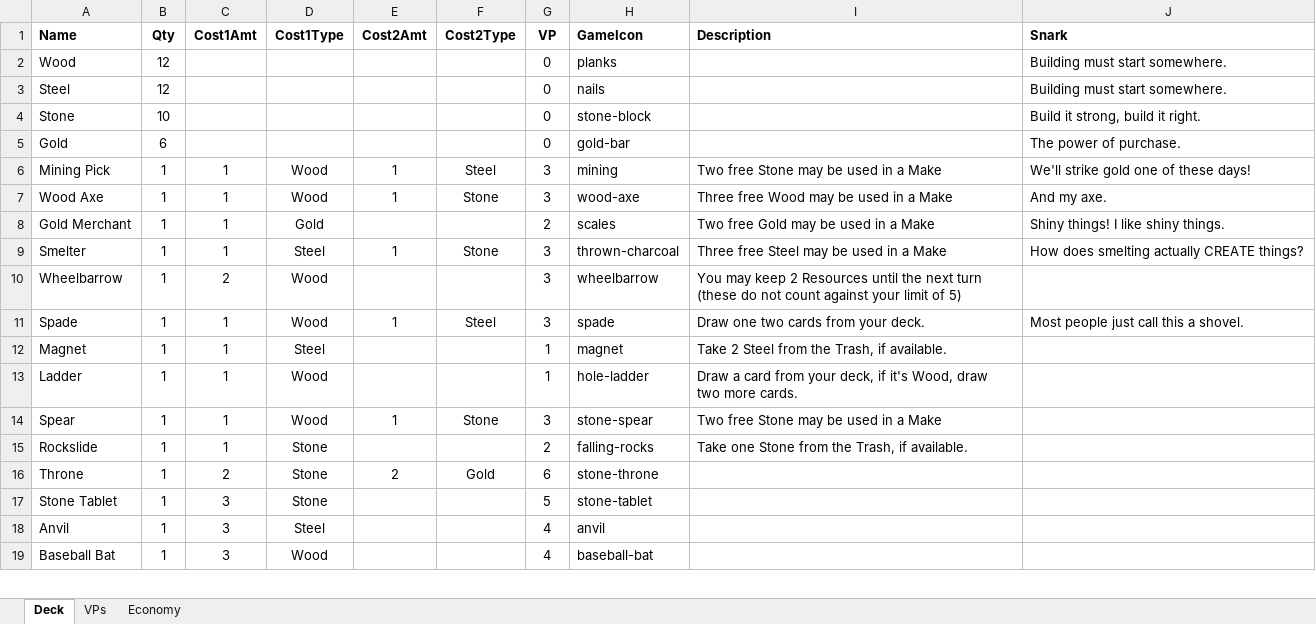
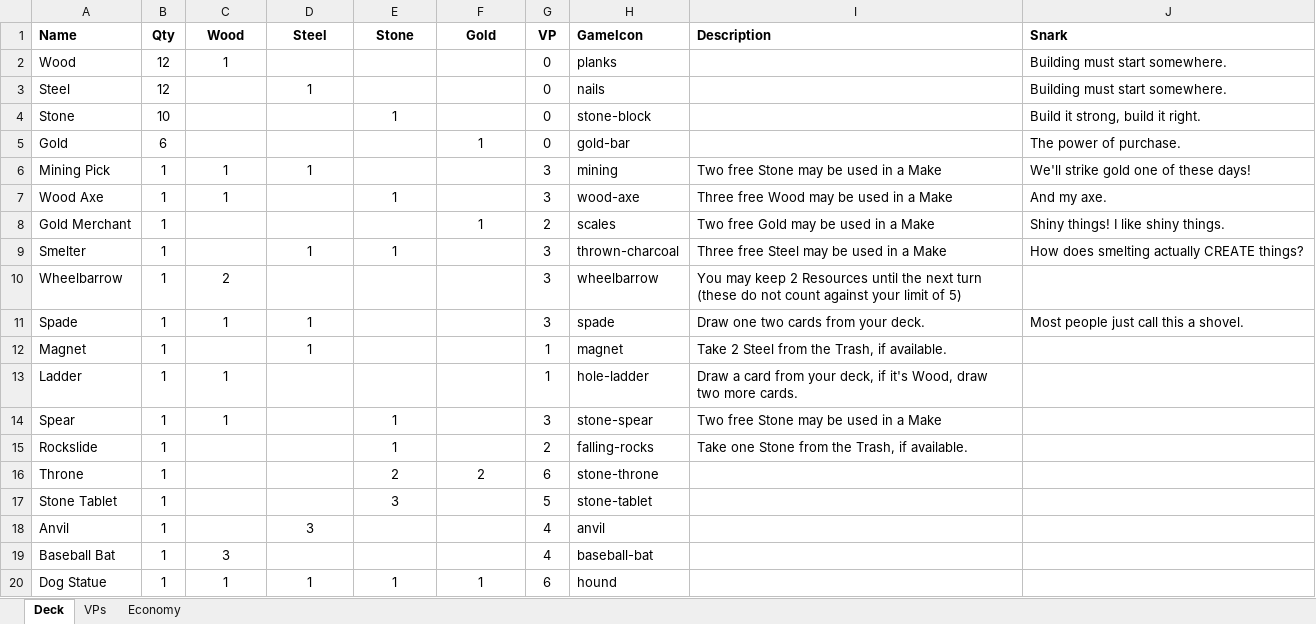
Before and after one commit to andymeneely/project-spider-monkey, an Excel workbook: data/deck.xlsx, sheet Deck, drawn as a sheet; only a part is shown; values as stored, in another font and other column widths than the file's, no borders; the diff covers the shown part only; the diff names each change by its address in the sheet, - before the commit and + after, or states it on an @@ line.

```diff
--- a/data/deck.xlsx (sheet Deck)
+++ b/data/deck.xlsx (sheet Deck)
-C1: Cost1Amt
+C1: Wood
-D1: Cost1Type
+D1: Steel
-E1: Cost2Amt
+E1: Stone
-F1: Cost2Type
+F1: Gold
-C2 (Wood): (empty)
+C2 (Wood): 1
-D3 (Steel): (empty)
+D3 (Steel): 1
-E4 (Stone): (empty)
+E4 (Stone): 1
-F5 (Gold): (empty)
+F5 (Gold): 1
-D6 (Steel): Wood
+D6 (Steel): 1
-E6 (Stone): 1
+E6 (Stone): (empty)
-F6 (Gold): Steel
+F6 (Gold): (empty)
-D7 (Steel): Wood
+D7 (Steel): (empty)
-F7 (Gold): Stone
+F7 (Gold): (empty)
-C8:C9 (Wood): 1
+C8:C9 (Wood): (empty)
-D8 (Steel): Gold
+D8 (Steel): (empty)
-F8 (Gold): (empty)
+F8 (Gold): 1
-D9 (Steel): Steel
+D9 (Steel): 1
-F9 (Gold): Stone
+F9 (Gold): (empty)
-D10 (Steel): Wood
+D10 (Steel): (empty)
-D11 (Steel): Wood
+D11 (Steel): 1
-E11 (Stone): 1
+E11 (Stone): (empty)
-F11 (Gold): Steel
+F11 (Gold): (empty)
-C12 (Wood): 1
+C12 (Wood): (empty)
-D12 (Steel): Steel
+D12 (Steel): 1
-D13:D14 (Steel): Wood
+D13:D14 (Steel): (empty)
-F14 (Gold): Stone
+F14 (Gold): (empty)
-C15 (Wood): 1
+C15 (Wood): (empty)
-D15:D17 (Steel): Stone
+D15:D17 (Steel): (empty)
-E15 (Stone): (empty)
+E15 (Stone): 1
-C16 (Wood): 2
+C16 (Wood): (empty)
-F16 (Gold): Gold
+F16 (Gold): 2
-C17:C18 (Wood): 3
+C17:C18 (Wood): (empty)
-E17 (Stone): (empty)
+E17 (Stone): 3
-D18 (Steel): Steel
+D18 (Steel): 3
-D19 (Steel): Wood
+D19 (Steel): (empty)
+row 20: Dog Statue | 1 | 1 | 1 | 1 | 1 | 6 | hound
```
Also changed, not shown: 2 added rows and 19 edited cells elsewhere in this sheet, sheet Economy, sheet VPs, formulas that keep their value, 4 other files.
